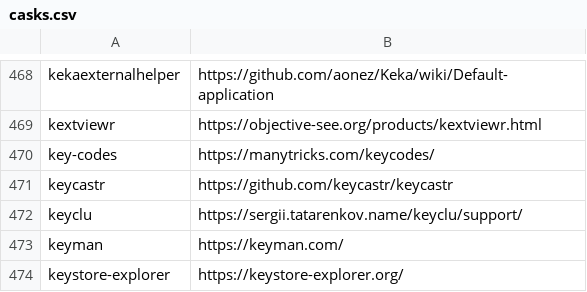
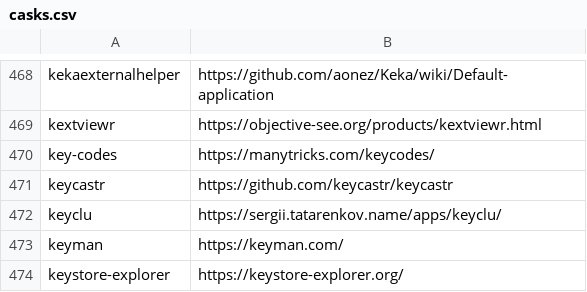
Before and after one commit to tinhkyaw/tinhkyaw, a CSV file: lists/casks.csv, drawn as a sheet; only a part is shown, gaps mark what is left out; the diff names each change by its address in the sheet, - before the commit and + after, or states it on an @@ line.

Commit message:
Update casks.csv

```diff
--- a/lists/casks.csv
+++ b/lists/casks.csv
-B472: https://sergii.tatarenkov.name/keyclu/support/
+B472: https://sergii.tatarenkov.name/apps/keyclu/
```
